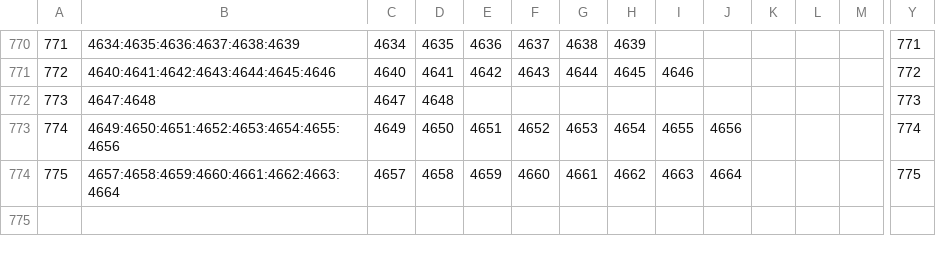
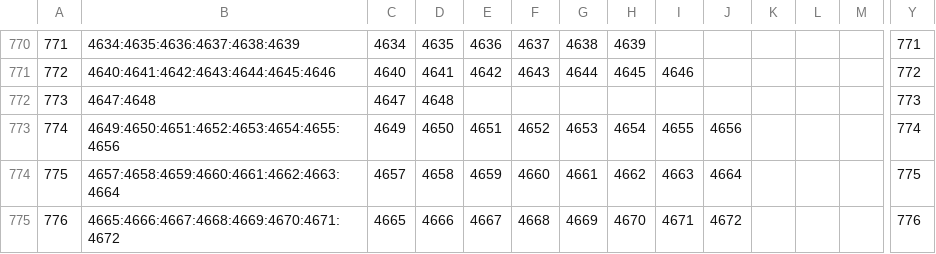
Before and after one commit to alxndr/almost-dead-net, a CSV file: src/data/csv/sets.csv, drawn as a sheet; only a part is shown, gaps mark what is left out; rows hold the shown columns only; the diff names each change by its address in the sheet, - before the commit and + after, or states it on an @@ line.

```diff
--- a/src/data/csv/sets.csv
+++ b/src/data/csv/sets.csv
+row 775: 776 | 4665:4666:4667:4668:4669:4670:4671:4672 | 4665 | 4666 | 4667 | 4668 | 4669 | 4670 | 4671 | 4672 |  |  |  | 776
```
Also changed, not shown: src/data/csv/shows.csv, src/data/csv/songperformances.csv, 1 other file.
